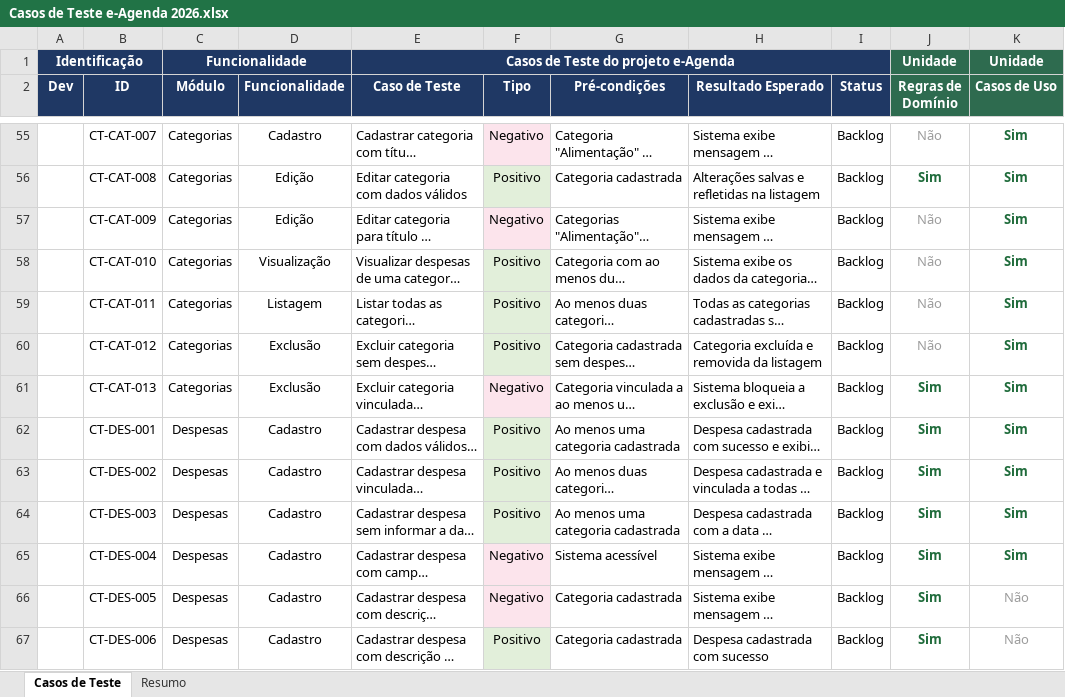
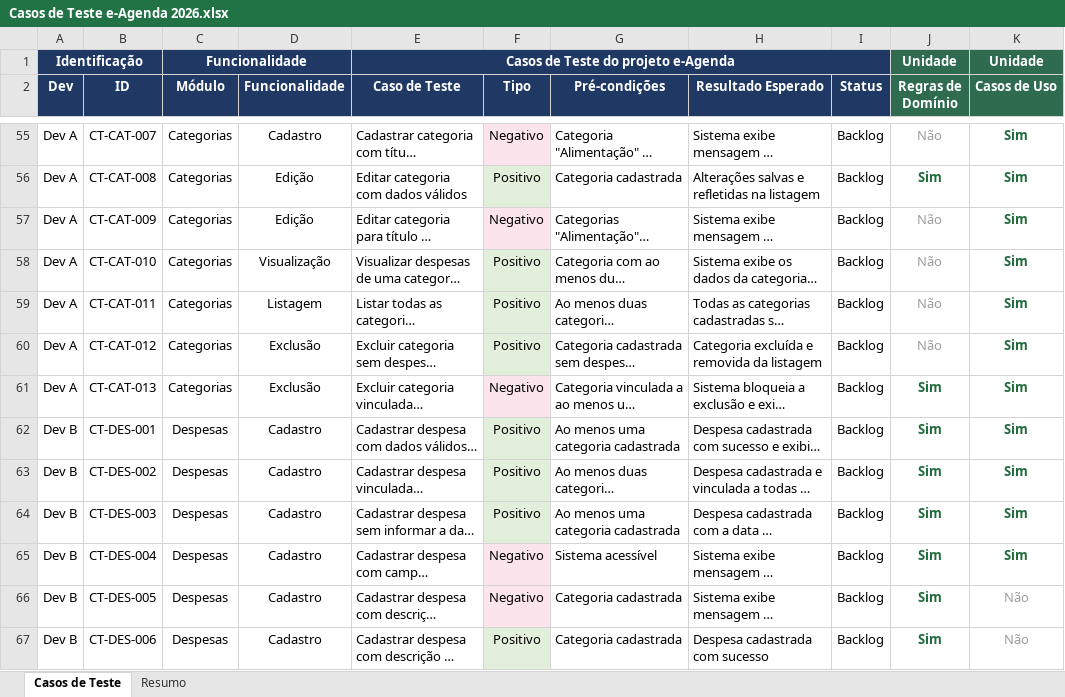
Before and after one commit to WriteLine-GreenLife-Devs/e-Agenda-Web, an Excel workbook: ReferenciasTestes/Casos de Teste e-Agenda 2026.xlsx, sheet Casos de Teste, drawn as a sheet; only a part is shown, gaps mark what is left out; long unchanged cells end in …; values as stored, in another font and other column widths than the file's, no borders; charts and pictures not drawn; the diff covers the shown part only; the diff names each change by its address in the sheet, - before the commit and + after, or states it on an @@ line.

Commit message:
Adicionado testes E2E para categoria + base compartilhada

```diff
--- a/ReferenciasTestes/Casos de Teste e-Agenda 2026.xlsx (sheet Casos de Teste)
+++ b/ReferenciasTestes/Casos de Teste e-Agenda 2026.xlsx (sheet Casos de Teste)
-A55:A61 (Dev): (empty)
+A55:A61 (Dev): Dev A
-A62:A67 (Dev): (empty)
+A62:A67 (Dev): Dev B
```
Also changed, not shown: 94 edited cells elsewhere in this sheet, charts or pictures, 10 other files.
